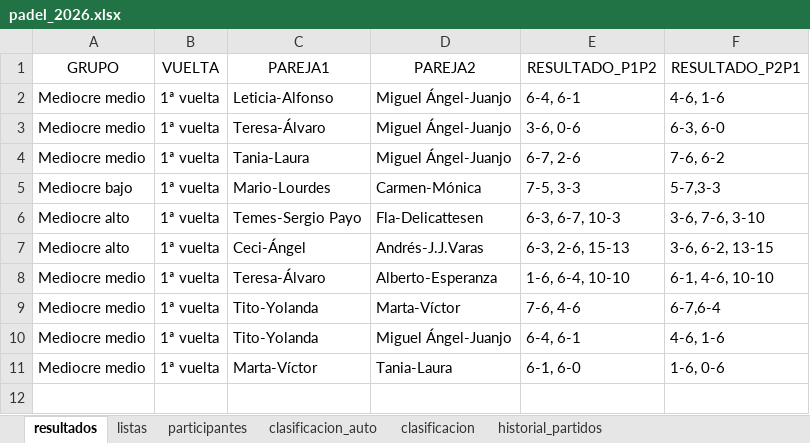
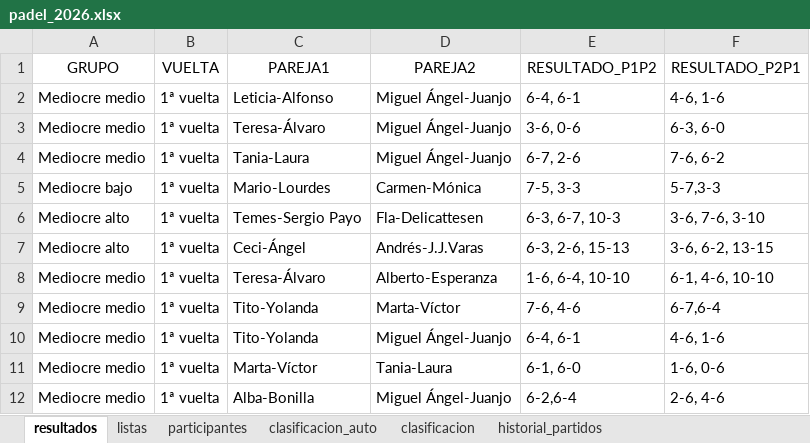
Before and after one commit to lcalle268/campeonato-padel-2026-2027, an Excel workbook: padel_2026.xlsx, sheet resultados, drawn as a sheet; values as stored, in another font and other column widths than the file's, no borders; the diff names each change by its address in the sheet, - before the commit and + after, or states it on an @@ line.

```diff
--- a/padel_2026.xlsx (sheet resultados)
+++ b/padel_2026.xlsx (sheet resultados)
+row 12: Mediocre medio | 1ª vuelta | Alba-Bonilla | Miguel Ángel-Juanjo | 6-2,6-4 | 2-6, 4-6
```
Also changed, not shown: sheet historial_partidos, sheet clasificacion_auto, sheet clasificacion.
